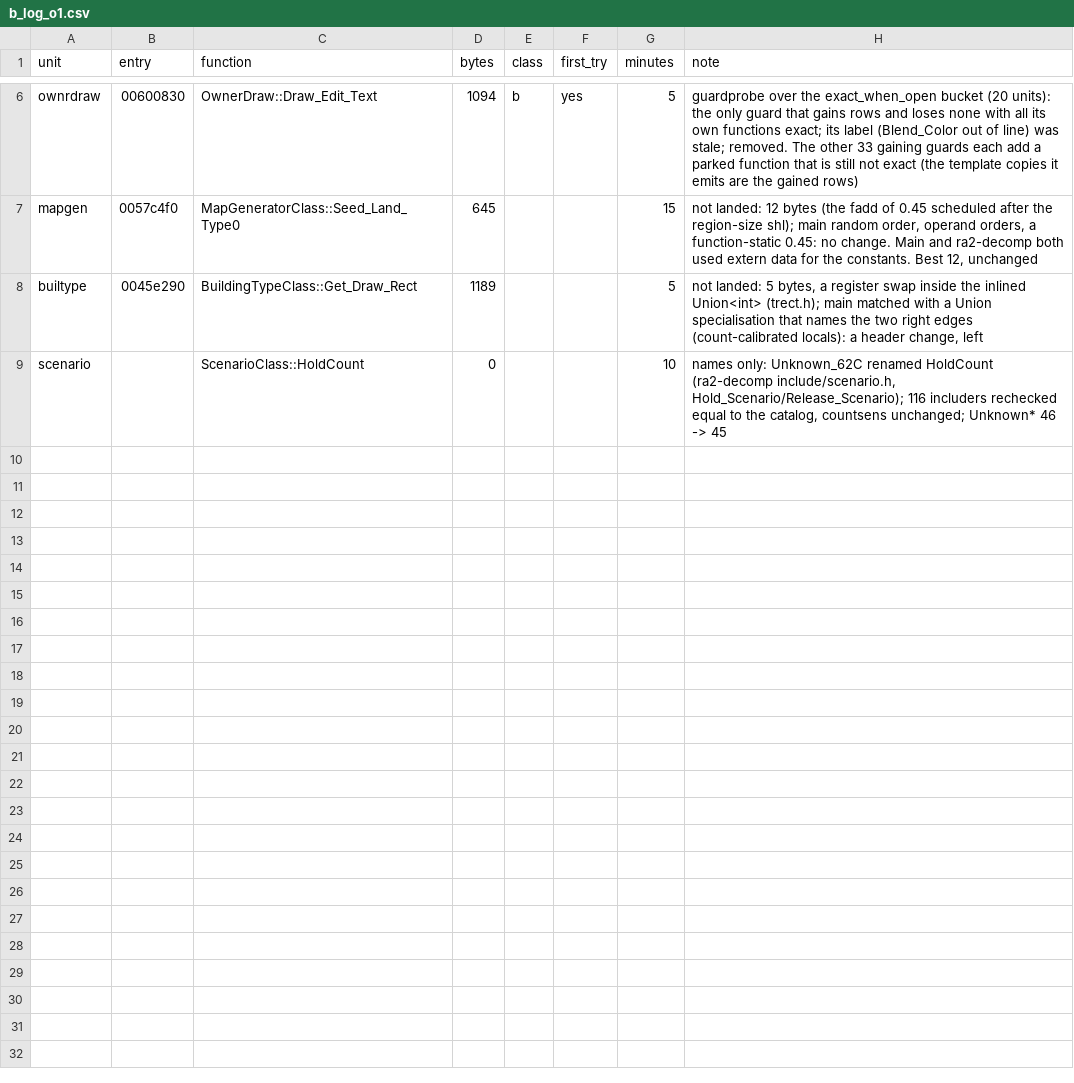
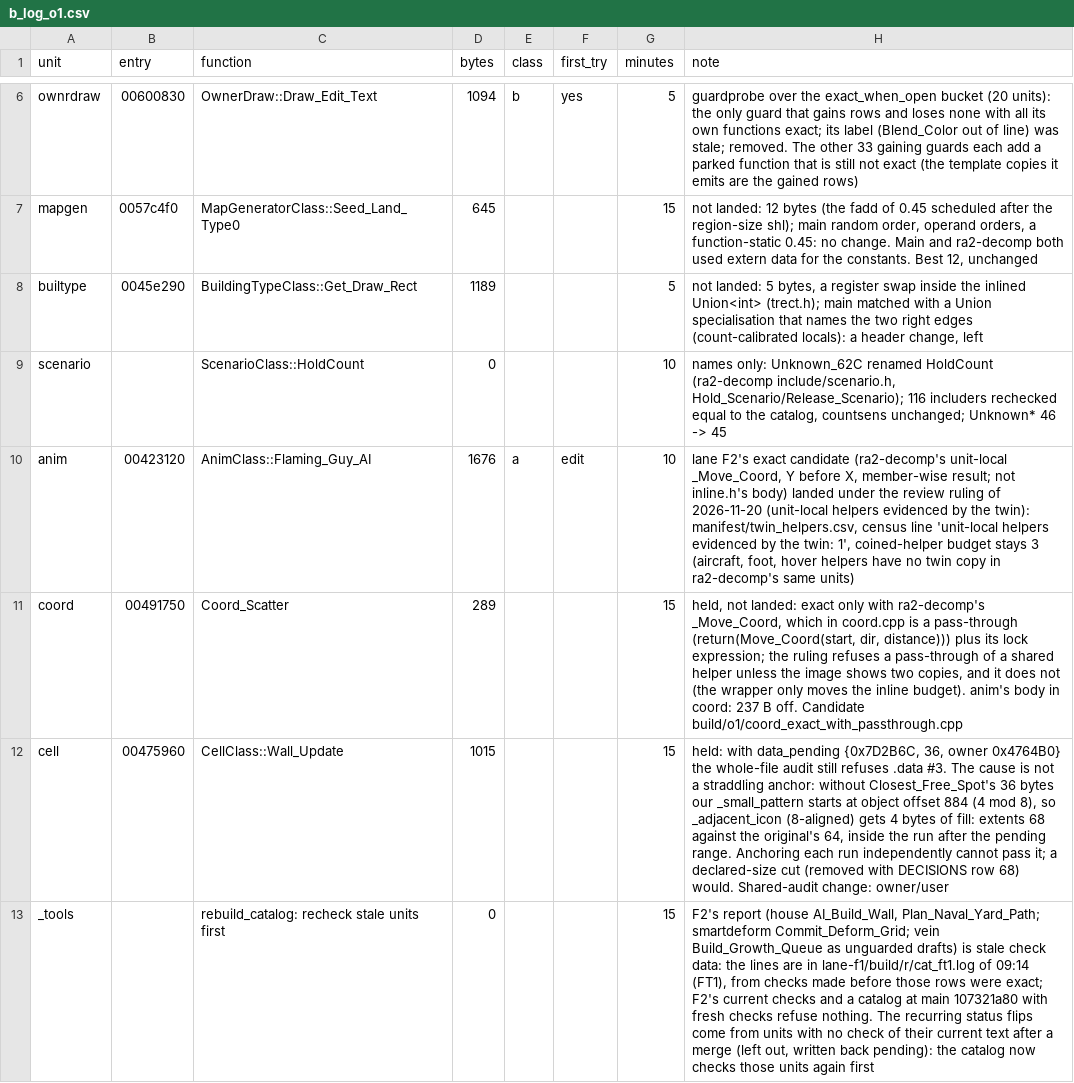
Before and after one commit to meastes/redalert2-decomp, a CSV file: rebuild/manifest/b_log_o1.csv, drawn as a sheet; only a part is shown, gaps mark what is left out.

Commit message:
Snapshot of local 134d4df58 Rebuild (owner landing): lane O1: anim Flaming_Guy_AI exact with ra2-decomp's unit-local _Move_Coord (twin-evidenced helper, own census line), catalog rechecks units with stale checks before leaving them out; 17,378 rows (wfo151 whole-file exact)

```diff
--- a/rebuild/manifest/b_log_o1.csv
+++ b/rebuild/manifest/b_log_o1.csv
@@ -9 +9,5 @@ builtype,0045e290,BuildingTypeClass::Get_Draw_Rect,1189,,,5,"not landed: 5 bytes
 scenario,,ScenarioClass::HoldCount,0,,,10,"names only: Unknown_62C renamed HoldCount (ra2-decomp include/scenario.h, Hold_Scenario/Release_Scenario); 116 includers rechecked equal to the catalog, countsens unchanged; Unknown* 46 -> 45"
+anim,00423120,AnimClass::Flaming_Guy_AI,1676,a,edit,10,"lane F2's exact candidate (ra2-decomp's unit-local _Move_Coord, Y before X, member-wise result; not inline.h's body) landed under the review ruling of 2026-11-20 (unit-local helpers evidenced by the twin): manifest/twin_helpers.csv, census line 'unit-local helpers evidenced by the twin: 1', coined-helper budget stays 3 (aircraft, foot, hover helpers have no twin copy in ra2-decomp's same units)"
+coord,00491750,Coord_Scatter,289,,,15,"held, not landed: exact only with ra2-decomp's _Move_Coord, which in coord.cpp is a pass-through (return(Move_Coord(start, dir, distance))) plus its lock expression; the ruling refuses a pass-through of a shared helper unless the image shows two copies, and it does not (the wrapper only moves the inline budget). anim's body in coord: 237 B off. Candidate build/o1/coord_exact_with_passthrough.cpp"
+cell,00475960,CellClass::Wall_Update,1015,,,15,"held: with data_pending {0x7D2B6C, 36, owner 0x4764B0} the whole-file audit still refuses .data #3. The cause is not a straddling anchor: without Closest_Free_Spot's 36 bytes our _small_pattern starts at object offset 884 (4 mod 8), so _adjacent_icon (8-aligned) gets 4 bytes of fill: extents 68 against the original's 64, inside the run after the pending range. Anchoring each run independently cannot pass it; a declared-size cut (removed with DECISIONS row 68) would. Shared-audit change: owner/user"
+_tools,,rebuild_catalog: recheck stale units first,0,,,15,"F2's report (house AI_Build_Wall, Plan_Naval_Yard_Path; smartdeform Commit_Deform_Grid; vein Build_Growth_Queue as unguarded drafts) is stale check data: the lines are in lane-f1/build/r/cat_ft1.log of 09:14 (FT1), from checks made before those rows were exact; F2's current checks and a catalog at main 107321a80 with fresh checks refuse nothing. The recurring status flips come from units with no check of their current text after a merge (left out, written back pending): the catalog now checks those units again first"
```
Also changed, not shown: rebuild/manifest/adopted.csv, rebuild/manifest/progress.csv, 45 other files.
